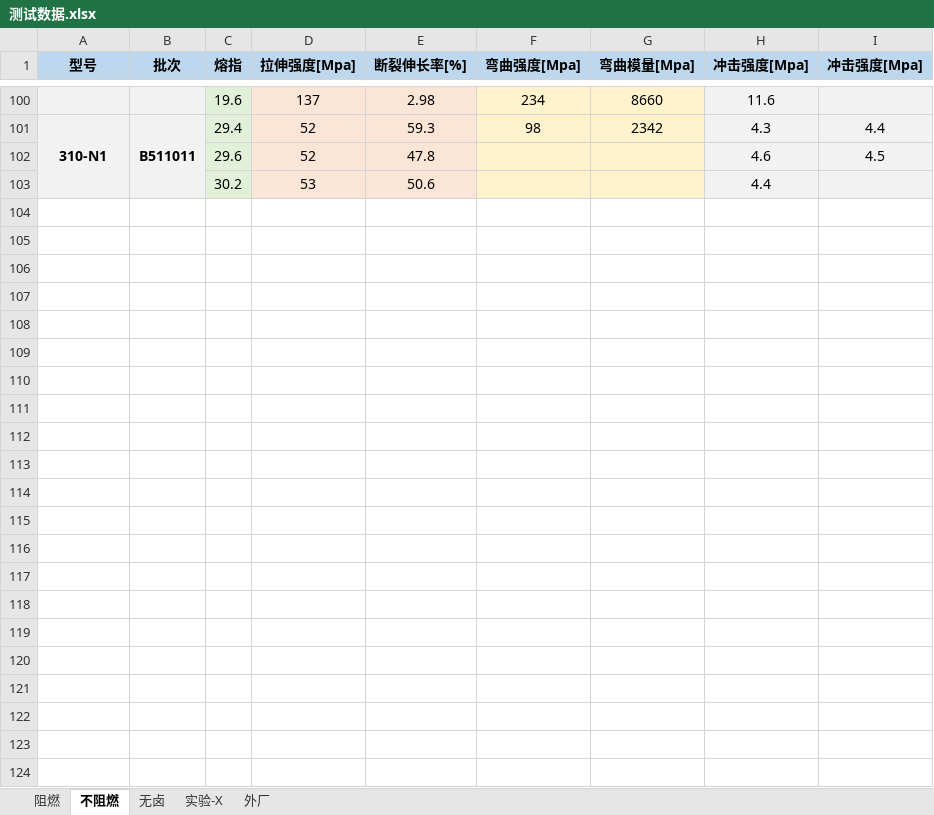
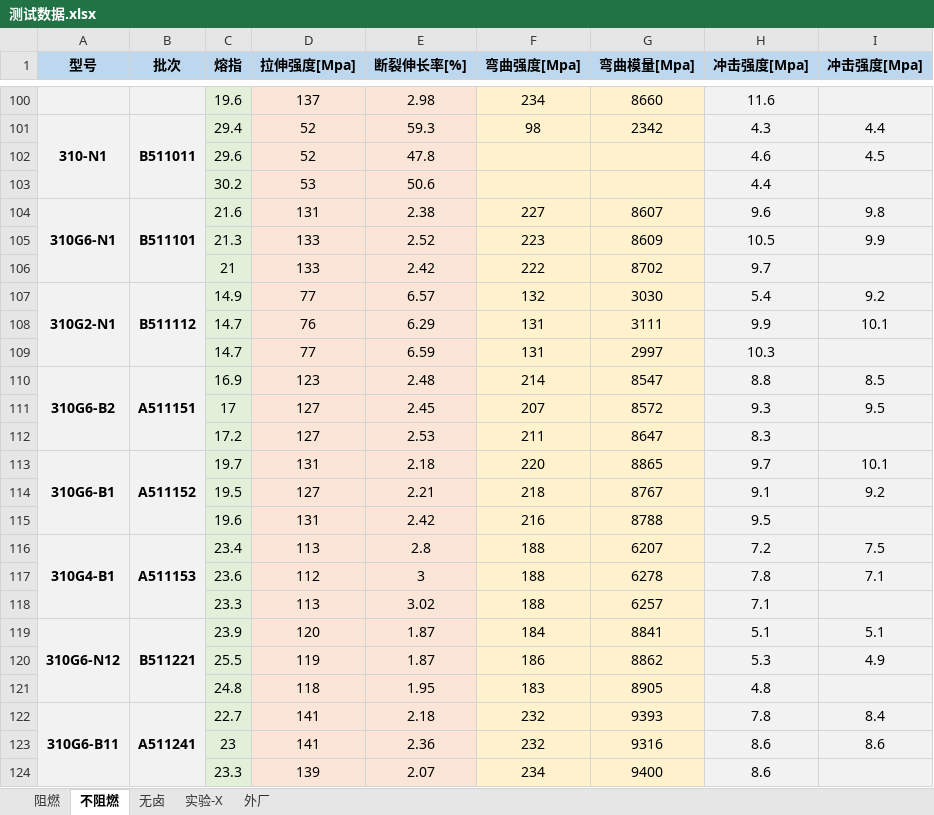
Before and after one commit to 13075061852/Gj_NewText, an Excel workbook: 测试数据.xlsx, sheet 不阻燃, drawn as a sheet; only a part is shown, gaps mark what is left out; values as stored, in another font and other column widths than the file's, no borders; the diff names each change by its address in the sheet, - before the commit and + after, or states it on an @@ line.

```diff
--- a/测试数据.xlsx (sheet 不阻燃)
+++ b/测试数据.xlsx (sheet 不阻燃)
+row 104: 310G6-N1 | B511101 | 21.6 | 131 | 2.38 | 227 | 8607 | 9.6 | 9.8
+row 105:  |  | 21.3 | 133 | 2.52 | 223 | 8609 | 10.5 | 9.9
+row 106:  |  | 21 | 133 | 2.42 | 222 | 8702 | 9.7
+row 107: 310G2-N1 | B511112 | 14.9 | 77 | 6.57 | 132 | 3030 | 5.4 | 9.2
+row 108:  |  | 14.7 | 76 | 6.29 | 131 | 3111 | 9.9 | 10.1
+row 109:  |  | 14.7 | 77 | 6.59 | 131 | 2997 | 10.3
+row 110: 310G6-B2 | A511151 | 16.9 | 123 | 2.48 | 214 | 8547 | 8.8 | 8.5
+row 111:  |  | 17 | 127 | 2.45 | 207 | 8572 | 9.3 | 9.5
+row 112:  |  | 17.2 | 127 | 2.53 | 211 | 8647 | 8.3
+row 113: 310G6-B1 | A511152 | 19.7 | 131 | 2.18 | 220 | 8865 | 9.7 | 10.1
+row 114:  |  | 19.5 | 127 | 2.21 | 218 | 8767 | 9.1 | 9.2
+row 115:  |  | 19.6 | 131 | 2.42 | 216 | 8788 | 9.5
+row 116: 310G4-B1 | A511153 | 23.4 | 113 | 2.8 | 188 | 6207 | 7.2 | 7.5
+row 117:  |  | 23.6 | 112 | 3 | 188 | 6278 | 7.8 | 7.1
+row 118:  |  | 23.3 | 113 | 3.02 | 188 | 6257 | 7.1
+row 119: 310G6-N12 | B511221 | 23.9 | 120 | 1.87 | 184 | 8841 | 5.1 | 5.1
+row 120:  |  | 25.5 | 119 | 1.87 | 186 | 8862 | 5.3 | 4.9
+row 121:  |  | 24.8 | 118 | 1.95 | 183 | 8905 | 4.8
+row 122: 310G6-B11 | A511241 | 22.7 | 141 | 2.18 | 232 | 9393 | 7.8 | 8.4
+row 123:  |  | 23 | 141 | 2.36 | 232 | 9316 | 8.6 | 8.6
+row 124:  |  | 23.3 | 139 | 2.07 | 234 | 9400 | 8.6
```
Also changed, not shown: sheet 阻燃, sheet 实验-X, sheet 外厂.
